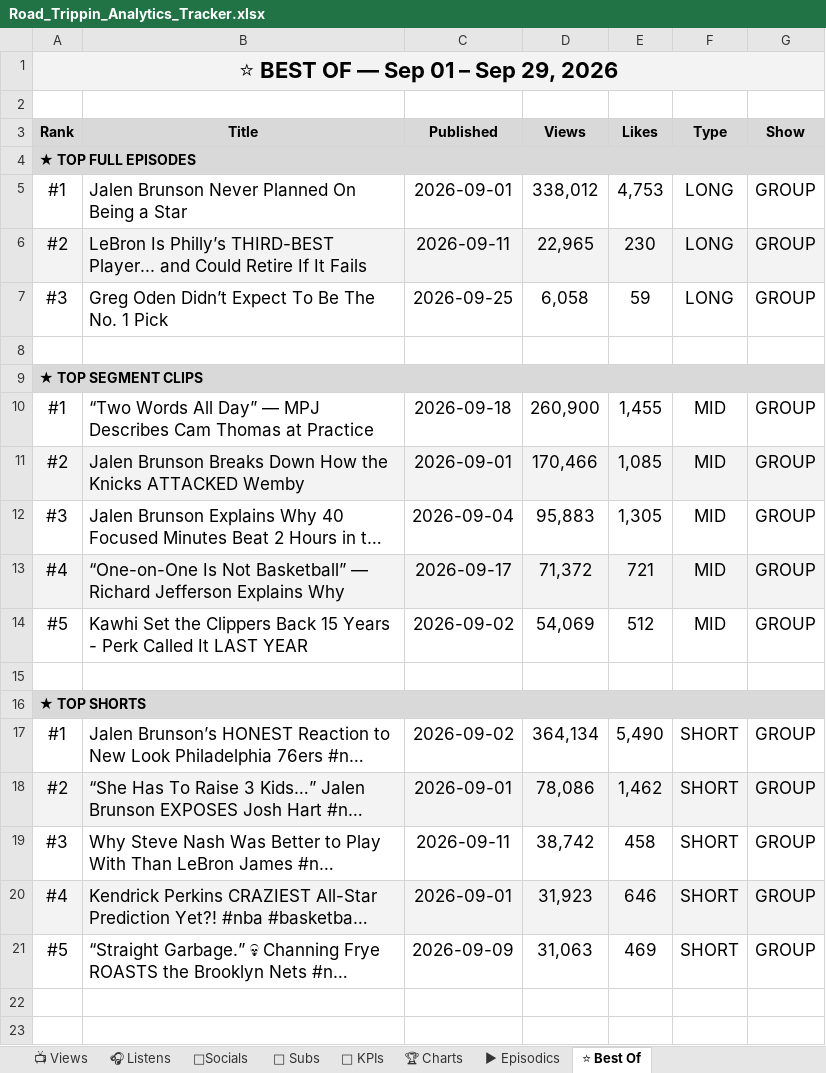
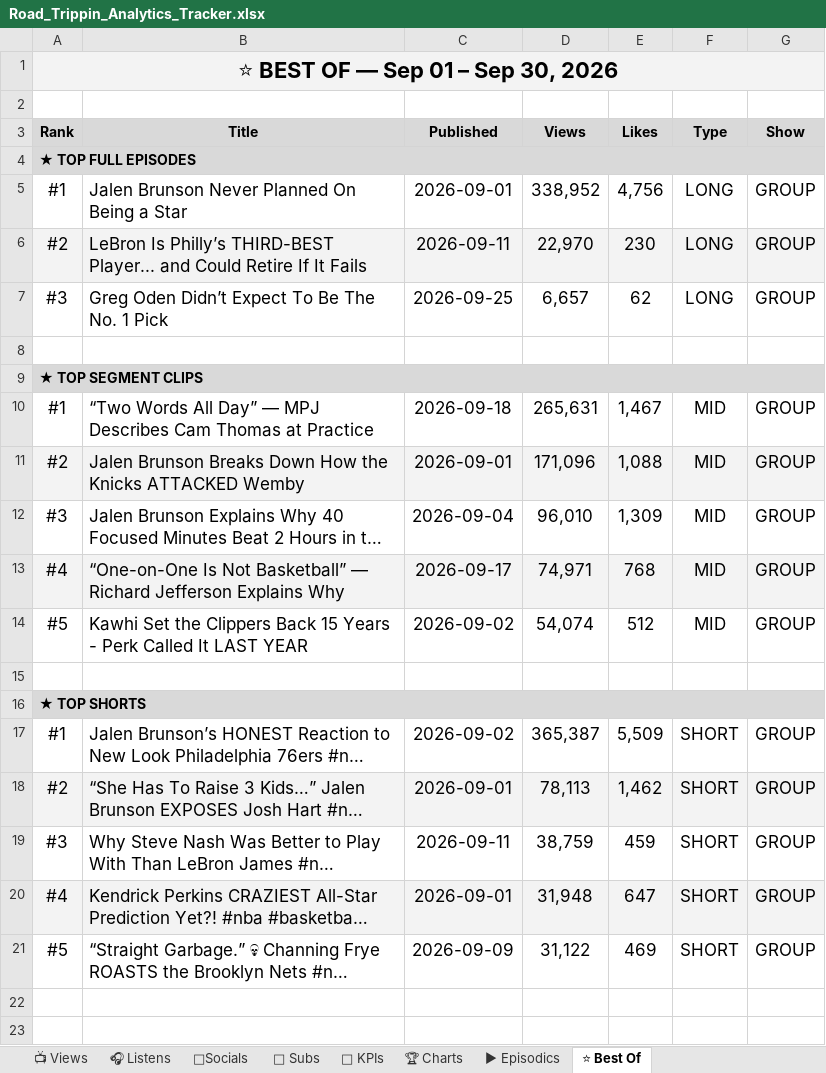
Before and after one commit to raindelaymedia/roadtrippin, an Excel workbook: master/shows/road_trippin/data/Road_Trippin_Analytics_Tracker.xlsx, sheet ⭐ Best Of, drawn as a sheet; only a part is shown; long unchanged cells end in …; values as stored, in another font and other column widths than the file's, no borders; the diff names each change by its address in the sheet, - before the commit and + after, or states it on an @@ line.

```diff
--- a/master/shows/road_trippin/data/Road_Trippin_Analytics_Tracker.xlsx (sheet ⭐ Best Of)
+++ b/master/shows/road_trippin/data/Road_Trippin_Analytics_Tracker.xlsx (sheet ⭐ Best Of)
-A1 (Rank): ⭐ BEST OF — Sep 01 – Sep 29, 2026
+A1 (Rank): ⭐ BEST OF — Sep 01 – Sep 30, 2026
-D5 (Views): 338,012
+D5 (Views): 338,952
-E5 (Likes): 4,753
+E5 (Likes): 4,756
-D6 (Views): 22,965
+D6 (Views): 22,970
-D7 (Views): 6,058
+D7 (Views): 6,657
-E7 (Likes): 59
+E7 (Likes): 62
-D10 (Views): 260,900
+D10 (Views): 265,631
-E10 (Likes): 1,455
+E10 (Likes): 1,467
-D11 (Views): 170,466
+D11 (Views): 171,096
-E11 (Likes): 1,085
+E11 (Likes): 1,088
-D12 (Views): 95,883
+D12 (Views): 96,010
-E12 (Likes): 1,305
+E12 (Likes): 1,309
-D13 (Views): 71,372
+D13 (Views): 74,971
-E13 (Likes): 721
+E13 (Likes): 768
-D14 (Views): 54,069
+D14 (Views): 54,074
-D17 (Views): 364,134
+D17 (Views): 365,387
-E17 (Likes): 5,490
+E17 (Likes): 5,509
-D18 (Views): 78,086
+D18 (Views): 78,113
-D19 (Views): 38,742
+D19 (Views): 38,759
-E19 (Likes): 458
+E19 (Likes): 459
-D20 (Views): 31,923
+D20 (Views): 31,948
-E20 (Likes): 646
+E20 (Likes): 647
-D21 (Views): 31,063
+D21 (Views): 31,122
```
Also changed, not shown: sheet 👥 Subs, sheet 📺 Views, sheet ▶ Episodics, 8 other files.
